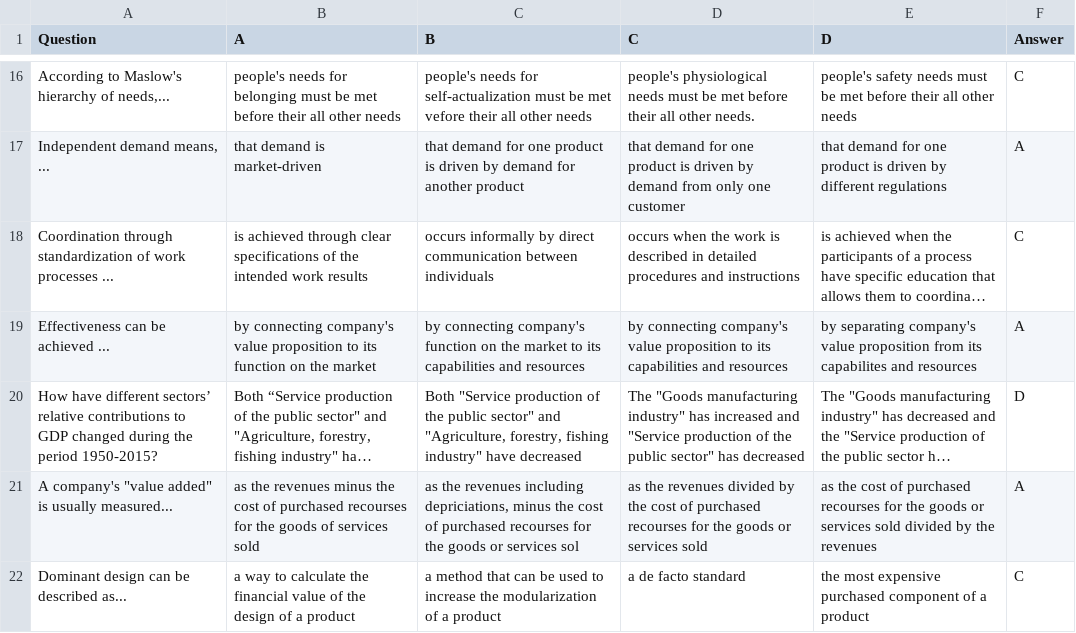
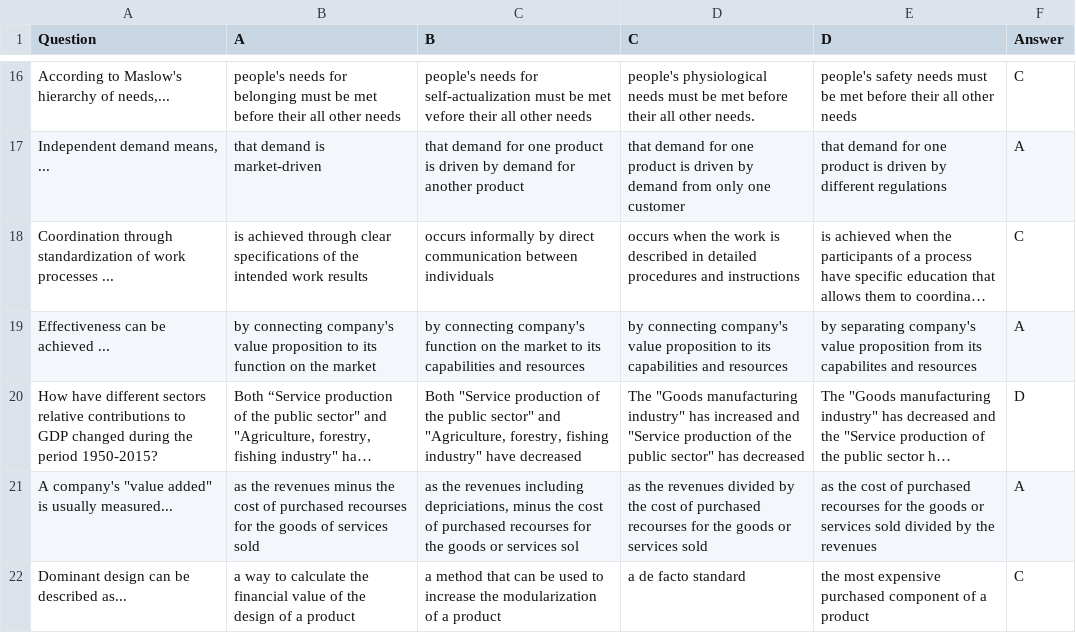
Before and after one commit to palundqv/Quizspel, a CSV file: ks1.csv, drawn as a sheet; only a part is shown, gaps mark what is left out; long unchanged cells end in …; the diff names each change by its address in the sheet, - before the commit and + after, or states it on an @@ line.

```diff
--- a/ks1.csv
+++ b/ks1.csv
-A20 (Question): …have different sectors’ relative contributions…
+A20 (Question): …have different sectors relative contributions…
```
